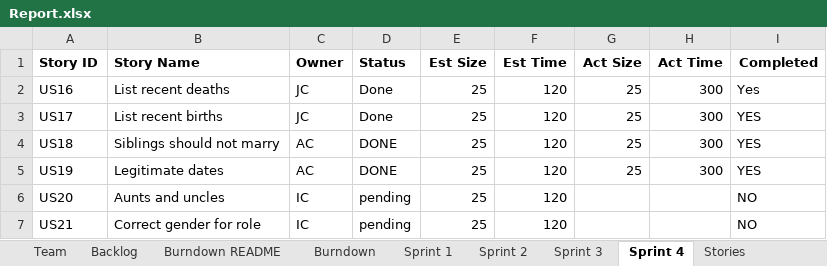
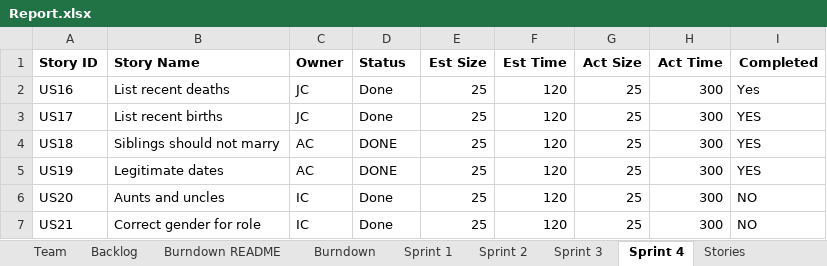
Before and after one commit to Jerrytd579/cs555, an Excel workbook: Report.xlsx, sheet Sprint 4, drawn as a sheet; values as stored, in another font and other column widths than the file's, no borders; the diff names each change by its address in the sheet, - before the commit and + after, or states it on an @@ line.

Commit message:
turned numbers file into excel spreadsheet file

```diff
--- a/Report.xlsx (sheet Sprint 4)
+++ b/Report.xlsx (sheet Sprint 4)
-D6:D7 (Status): pending
+D6:D7 (Status): Done
-G6:G7 (Act Size): (empty)
+G6:G7 (Act Size): 25
-H6:H7 (Act Time): (empty)
+H6:H7 (Act Time): 300
```
